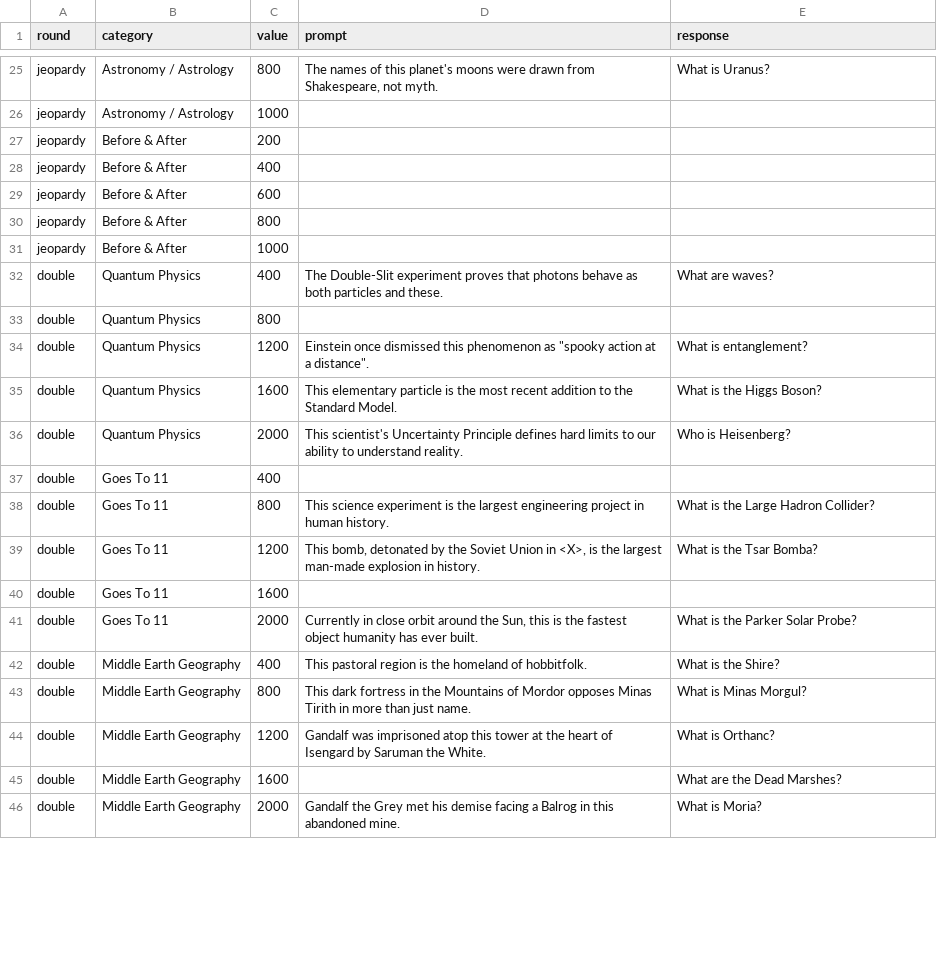
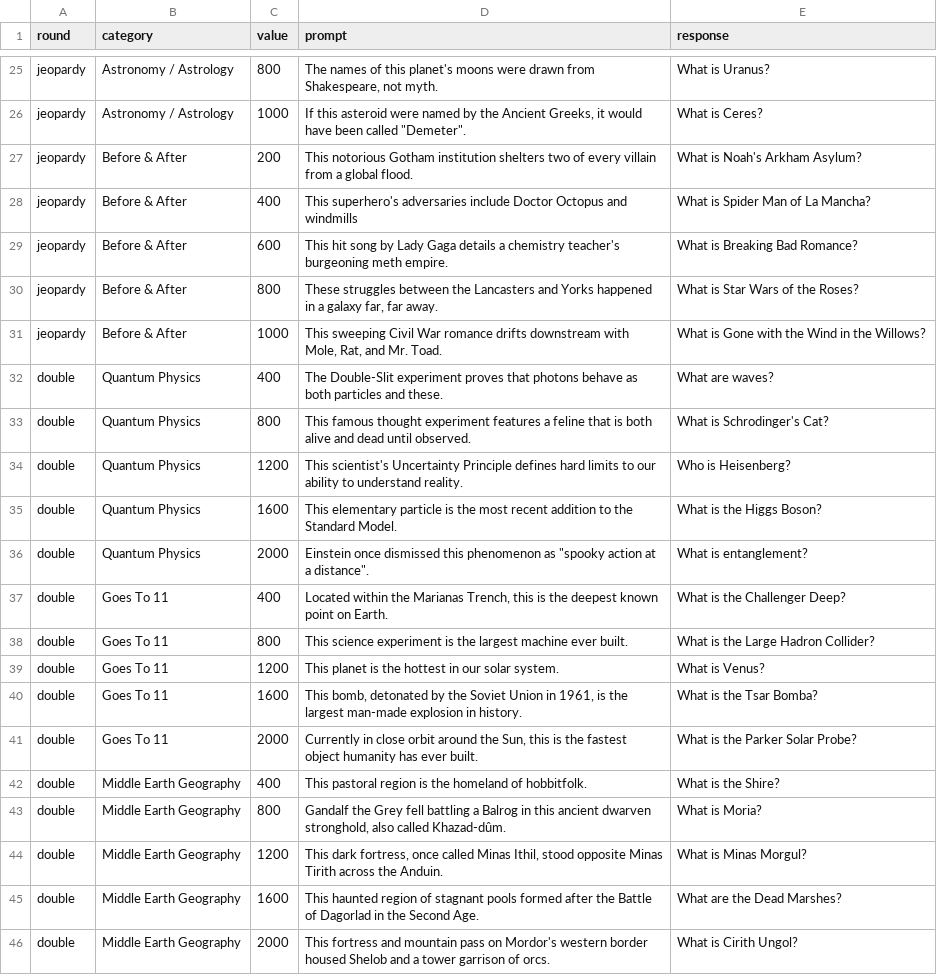
Before and after one commit to Eunomiac/eunos-jeopardy, a CSV file: docs/clue-sets/eunos-game-1.csv, drawn as a sheet; only a part is shown, gaps mark what is left out; the diff covers the shown part only; the diff names each change by its address in the sheet, - before the commit and + after, or states it on an @@ line.

```diff
--- a/docs/clue-sets/eunos-game-1.csv
+++ b/docs/clue-sets/eunos-game-1.csv
-D26 (prompt): (empty)
+D26 (prompt): If this asteroid were named by the Ancient Greeks, it would have been called "Demeter".
-E26 (response): (empty)
+E26 (response): What is Ceres?
-D27 (prompt): (empty)
+D27 (prompt): This notorious Gotham institution shelters two of every villain from a global flood.
-E27 (response): (empty)
+E27 (response): What is Noah's Arkham Asylum?
-D28 (prompt): (empty)
+D28 (prompt): This superhero's adversaries include Doctor Octopus and windmills
-E28 (response): (empty)
+E28 (response): What is Spider Man of La Mancha?
-D29 (prompt): (empty)
+D29 (prompt): This hit song by Lady Gaga details a chemistry teacher's burgeoning meth empire.
-E29 (response): (empty)
+E29 (response): What is Breaking Bad Romance?
-D30 (prompt): (empty)
+D30 (prompt): These struggles between the Lancasters and Yorks happened in a galaxy far, far away.
-E30 (response): (empty)
+E30 (response): What is Star Wars of the Roses?
-D31 (prompt): (empty)
+D31 (prompt): This sweeping Civil War romance drifts downstream with Mole, Rat, and Mr. Toad.
-E31 (response): (empty)
+E31 (response): What is Gone with the Wind in the Willows?
-D33 (prompt): (empty)
+D33 (prompt): This famous thought experiment features a feline that is both alive and dead until observed.
-E33 (response): (empty)
+E33 (response): What is Schrodinger's Cat?
-D34 (prompt): Einstein once dismissed this phenomenon as "spooky action at a distance".
+D34 (prompt): This scientist's Uncertainty Principle defines hard limits to our ability to understand reality.
-E34 (response): What is entanglement?
+E34 (response): Who is Heisenberg?
-D36 (prompt): This scientist's Uncertainty Principle defines hard limits to our ability to understand reality.
+D36 (prompt): Einstein once dismissed this phenomenon as "spooky action at a distance".
-E36 (response): Who is Heisenberg?
+E36 (response): What is entanglement?
-D37 (prompt): (empty)
+D37 (prompt): Located within the Marianas Trench, this is the deepest known point on Earth.
-E37 (response): (empty)
+E37 (response): What is the Challenger Deep?
-D38 (prompt): …the largest engineering project in human history.
+D38 (prompt): …the largest machine ever built.
-D39 (prompt): This bomb, detonated by the Soviet Union in <X>, is the largest man-made explosion in history.
+D39 (prompt): This planet is the hottest in our solar system.
-E39 (response): What is the Tsar Bomba?
+E39 (response): What is Venus?
-D40 (prompt): (empty)
+D40 (prompt): This bomb, detonated by the Soviet Union in 1961, is the largest man-made explosion in history.
-E40 (response): (empty)
+E40 (response): What is the Tsar Bomba?
-D43 (prompt): This dark fortress in the Mountains of Mordor opposes Minas Tirith in more than just name.
+D43 (prompt): Gandalf the Grey fell battling a Balrog in this ancient dwarven stronghold, also called Khazad-dûm.
-E43 (response): What is Minas Morgul?
+E43 (response): What is Moria?
-D44 (prompt): Gandalf was imprisoned atop this tower at the heart of Isengard by Saruman the White.
+D44 (prompt): This dark fortress, once called Minas Ithil, stood opposite Minas Tirith across the Anduin.
-E44 (response): What is Orthanc?
+E44 (response): What is Minas Morgul?
-D45 (prompt): (empty)
+D45 (prompt): This haunted region of stagnant pools formed after the Battle of Dagorlad in the Second Age.
-D46 (prompt): Gandalf the Grey met his demise facing a Balrog in this abandoned mine.
+D46 (prompt): This fortress and mountain pass on Mordor's western border housed Shelob and a tower garrison of orcs.
-E46 (response): What is Moria?
+E46 (response): What is Cirith Ungol?
```
Also changed, not shown: 73 edited cells elsewhere in this file, 4 other files.
